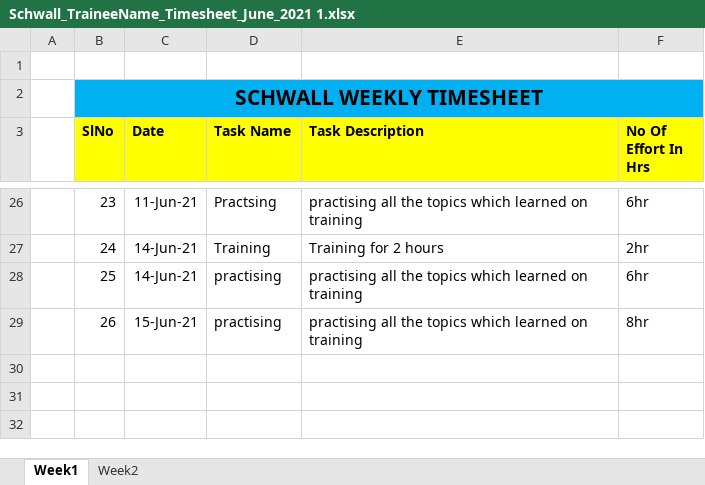
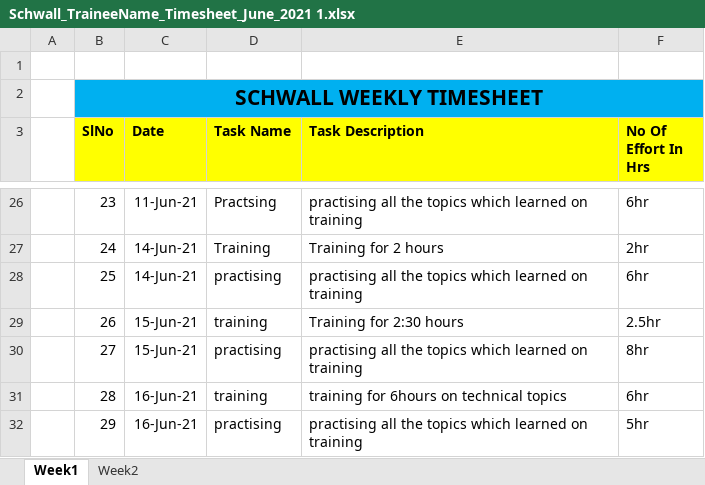
Before and after one commit to Surge-Technology/JavaTraining-Batch1, an Excel workbook: Gokul/Timesheet/Schwall_TraineeName_Timesheet_June_2021 1.xlsx, sheet Week1, drawn as a sheet; only a part is shown, gaps mark what is left out; values as stored, in another font and other column widths than the file's, no borders; the diff names each change by its address in the sheet, - before the commit and + after, or states it on an @@ line.

Commit message:
Update Schwall_TraineeName_Timesheet_June_2021 1.xlsx

```diff
--- a/Gokul/Timesheet/Schwall_TraineeName_Timesheet_June_2021 1.xlsx (sheet Week1)
+++ b/Gokul/Timesheet/Schwall_TraineeName_Timesheet_June_2021 1.xlsx (sheet Week1)
-D29 (Task Name): practising
+D29 (Task Name): training
-E29 (Task Description): practising all the topics which learned on training
+E29 (Task Description): Training for 2:30 hours
-F29 (No Of Effort In Hrs): 8hr
+F29 (No Of Effort In Hrs): 2.5hr
+row 30:  | 27 | 15-Jun-21 | practising | practising all the topics which learned on training | 8hr
+row 31:  | 28 | 16-Jun-21 | training | training for 6hours on technical topics | 6hr
+row 32:  | 29 | 16-Jun-21 | practising | practising all the topics which learned on training | 5hr
```
